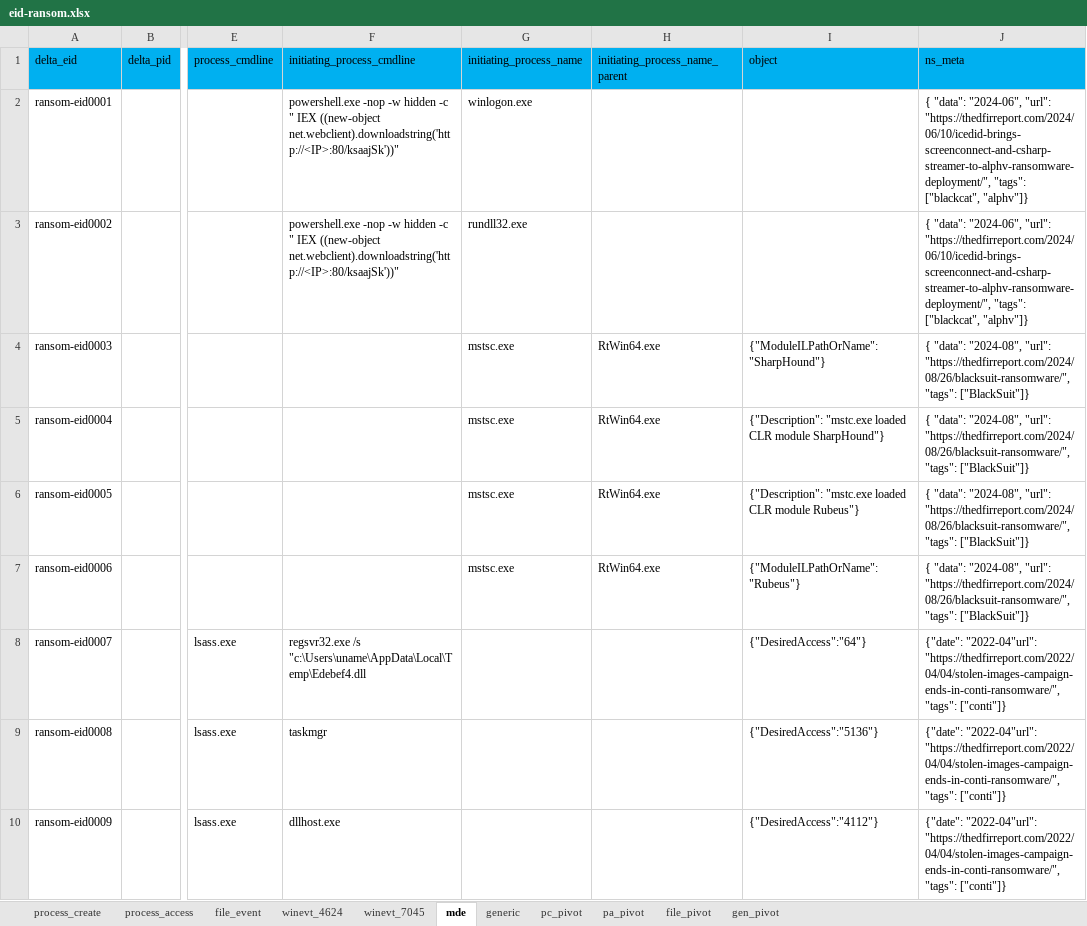
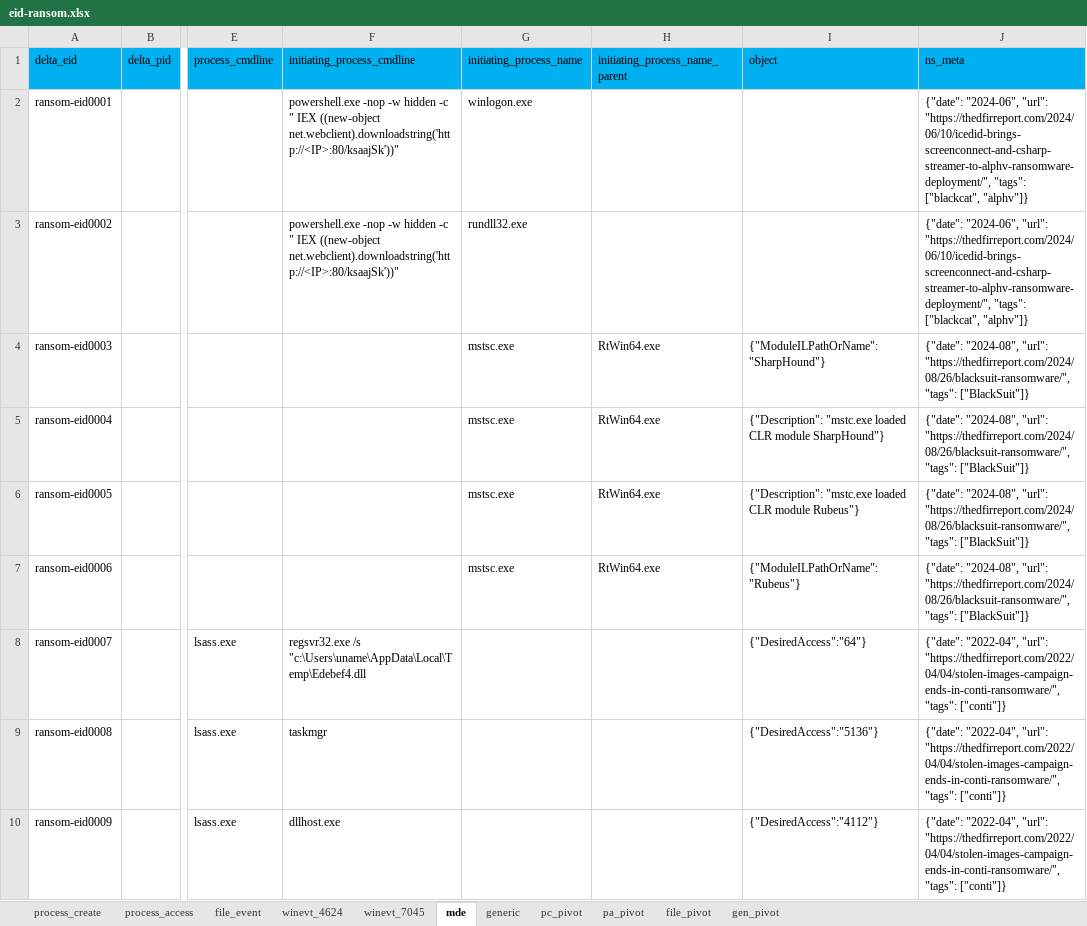
Before and after one commit to harveywargo2/h2w-delta, an Excel workbook: delta2/lib_evidence/eid-ransom.xlsx, sheet mde, drawn as a sheet; only a part is shown, gaps mark what is left out; values as stored, in another font and other column widths than the file's, no borders; table styles not drawn; the diff covers the shown part only; the diff names each change by its address in the sheet, - before the commit and + after, or states it on an @@ line.

Commit message:
Update eid-ransom.xlsx

```diff
--- a/delta2/lib_evidence/eid-ransom.xlsx (sheet mde)
+++ b/delta2/lib_evidence/eid-ransom.xlsx (sheet mde)
-J2:J3 (ns_meta): { "data": "2024-06", "url":…
+J2:J3 (ns_meta): {"date": "2024-06", "url":…
-J4:J7 (ns_meta): { "data": "2024-08", "url":…
+J4:J7 (ns_meta): {"date": "2024-08", "url":…
-J8:J10 (ns_meta): {"date": "2022-04"url": "https://thedfirreport.com/2022/04/04/stolen-images-campaign-ends-in-conti-ransomware/", "tags":…
+J8:J10 (ns_meta): {"date": "2022-04", "url": "https://thedfirreport.com/2022/04/04/stolen-images-campaign-ends-in-conti-ransomware/", "tags":…
```
Also changed, not shown: 14 edited cells elsewhere in this sheet, sheet generic, sheet process_create, sheet gen_pivot, sheet file_event, sheet process_access, sheet winevt_7045, 4 more sheets.
